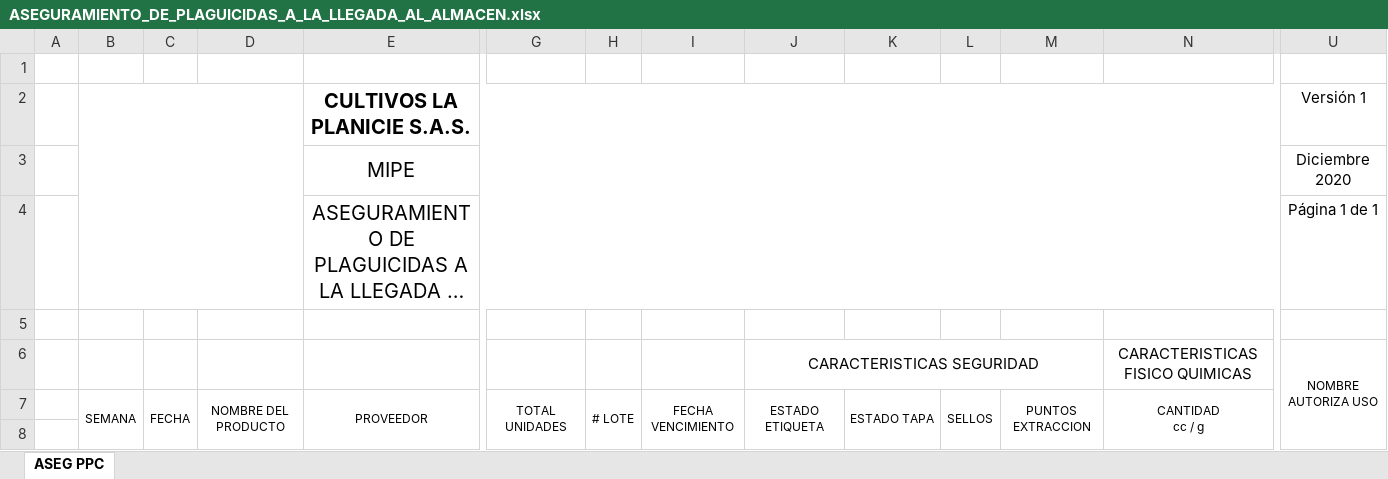
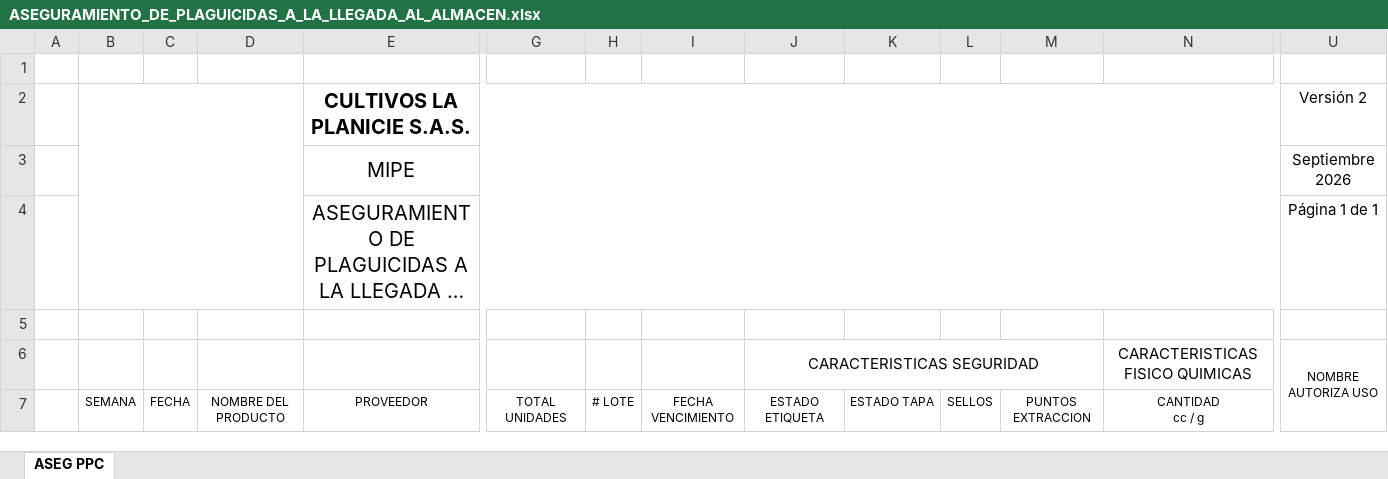
Before and after one commit to angelfernandez-cyber/MIPE, an Excel workbook: assets/ASEGURAMIENTO_DE_PLAGUICIDAS_A_LA_LLEGADA_AL_ALMACEN.xlsx, sheet ASEG PPC, drawn as a sheet; only a part is shown, gaps mark what is left out; long unchanged cells end in …; values as stored, in another font and other column widths than the file's, no borders; charts and pictures not drawn; rows hold the shown columns only; the diff covers the shown part only; the diff names each change by its address in the sheet, - before the commit and + after, or states it on an @@ line.

```diff
--- a/assets/ASEGURAMIENTO_DE_PLAGUICIDAS_A_LA_LLEGADA_AL_ALMACEN.xlsx (sheet ASEG PPC)
+++ b/assets/ASEGURAMIENTO_DE_PLAGUICIDAS_A_LA_LLEGADA_AL_ALMACEN.xlsx (sheet ASEG PPC)
-U2: Versión 1
+U2: Versión 2
-U3: Diciembre 2020
+U3: Septiembre 2026
-B7:B8 merged
-C7:C8 merged
-D7:D8 merged
-E7:E8 merged
-G7:G8 merged
-H7:H8 merged
-I7:I8 merged
-J7:J8 merged
-K7:K8 merged
-L7:L8 merged
-M7:M8 merged
-N7:N8 merged
-row 8: (empty)
```
Also changed, not shown: merged cells elsewhere in this sheet, assets/ASEGURAMIENTO DE PLAGUICIDAS A LA LLEGADA AL ALMACEN.xlsx, 22 other files.
